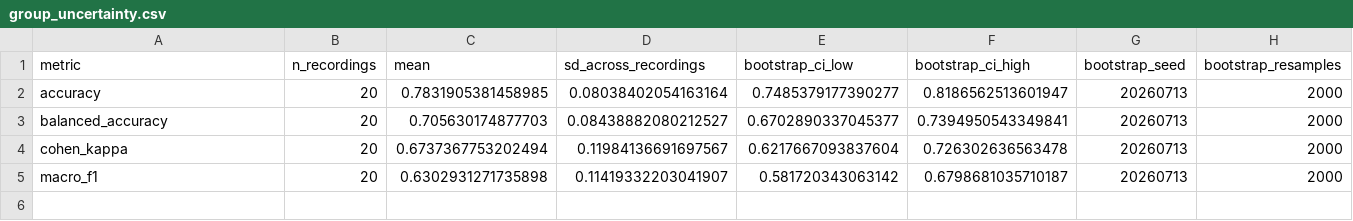
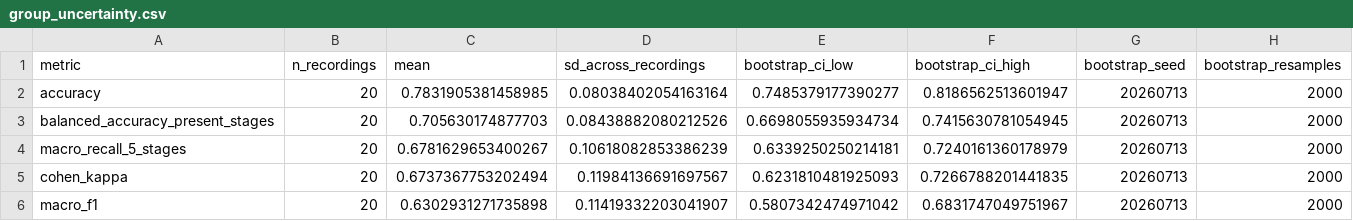
Before and after one commit to viranovskaya/sleep-eeg-staging-evaluation, a CSV file: results/evaluation_v0_1/group_uncertainty.csv, drawn as a sheet.

```diff
--- a/results/evaluation_v0_1/group_uncertainty.csv
+++ b/results/evaluation_v0_1/group_uncertainty.csv
@@ -2,4 +2,5 @@ metric,n_recordings,mean,sd_across_recordings,bootstrap_ci_low,bootstrap_ci_high
 accuracy,20,0.7831905381458985,0.08038402054163164,0.7485379177390277,0.8186562513601947,20260713,2000
-balanced_accuracy,20,0.705630174877703,0.08438882080212527,0.6702890337045377,0.7394950543349841,20260713,2000
-cohen_kappa,20,0.6737367753202494,0.11984136691697567,0.6217667093837604,0.726302636563478,20260713,2000
-macro_f1,20,0.6302931271735898,0.11419332203041907,0.581720343063142,0.6798681035710187,20260713,2000
+balanced_accuracy_present_stages,20,0.705630174877703,0.08438882080212526,0.6698055935934734,0.7415630781054945,20260713,2000
+macro_recall_5_stages,20,0.6781629653400267,0.10618082853386239,0.6339250250214181,0.7240161360178979,20260713,2000
+cohen_kappa,20,0.6737367753202494,0.11984136691697567,0.6231810481925093,0.7266788201441835,20260713,2000
+macro_f1,20,0.6302931271735898,0.11419332203041907,0.5807342474971042,0.6831747049751967,20260713,2000
```
Also changed, not shown: config/evaluation_sample_v0_1.csv, results/evaluation_v0_1/edge_wake_sensitivity.csv, 21 other files.
